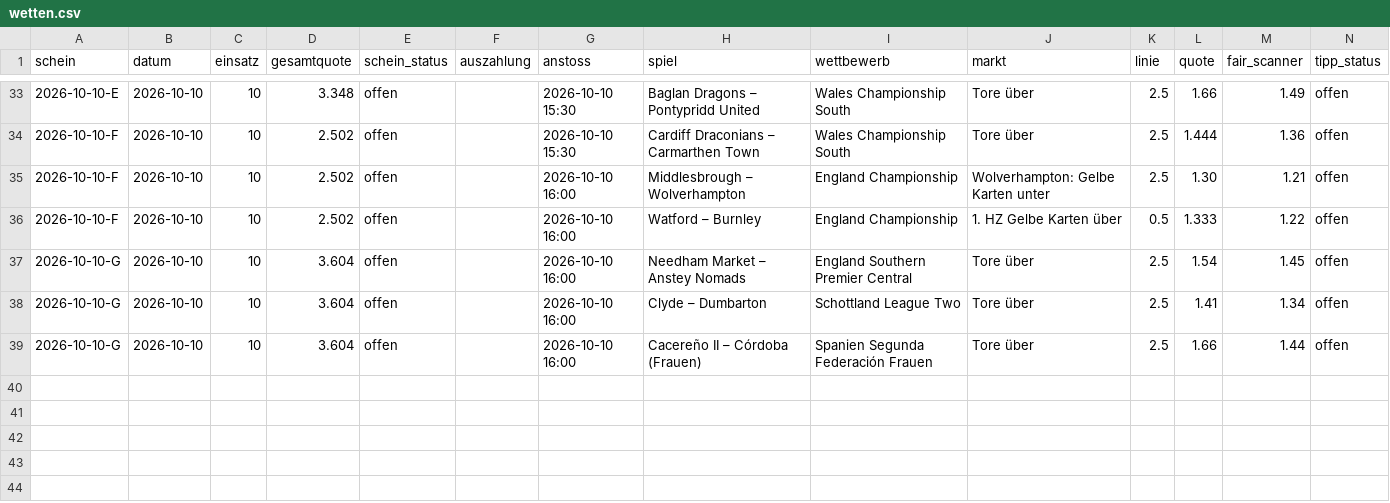
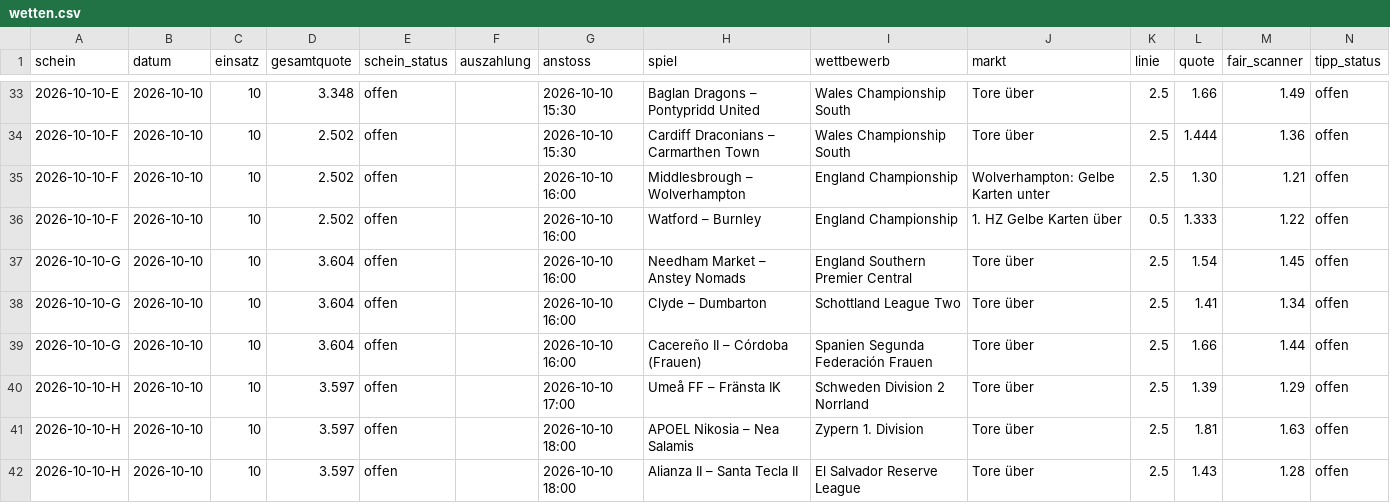
Before and after one commit to peatxxxx-star/trend-scanner, a CSV file: wetten.csv, drawn as a sheet; only a part is shown, gaps mark what is left out; rows hold the shown columns only; the diff names each change by its address in the sheet, - before the commit and + after, or states it on an @@ line.

```diff
--- a/wetten.csv
+++ b/wetten.csv
+row 40: 2026-10-10-H | 2026-10-10 | 10 | 3.597 | offen |  | 2026-10-10 17:00 | Umeå FF – Fränsta IK | Schweden Division 2 Norrland | Tore über | 2.5 | 1.39 | 1.29 | offen
+row 41: 2026-10-10-H | 2026-10-10 | 10 | 3.597 | offen |  | 2026-10-10 18:00 | APOEL Nikosia – Nea Salamis | Zypern 1. Division | Tore über | 2.5 | 1.81 | 1.63 | offen
+row 42: 2026-10-10-H | 2026-10-10 | 10 | 3.597 | offen |  | 2026-10-10 18:00 | Alianza II – Santa Tecla II | El Salvador Reserve League | Tore über | 2.5 | 1.43 | 1.28 | offen
```
